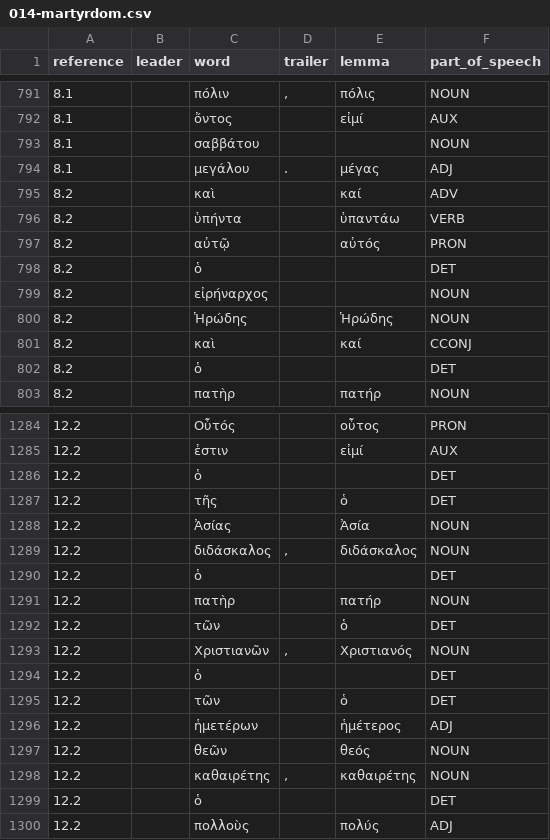
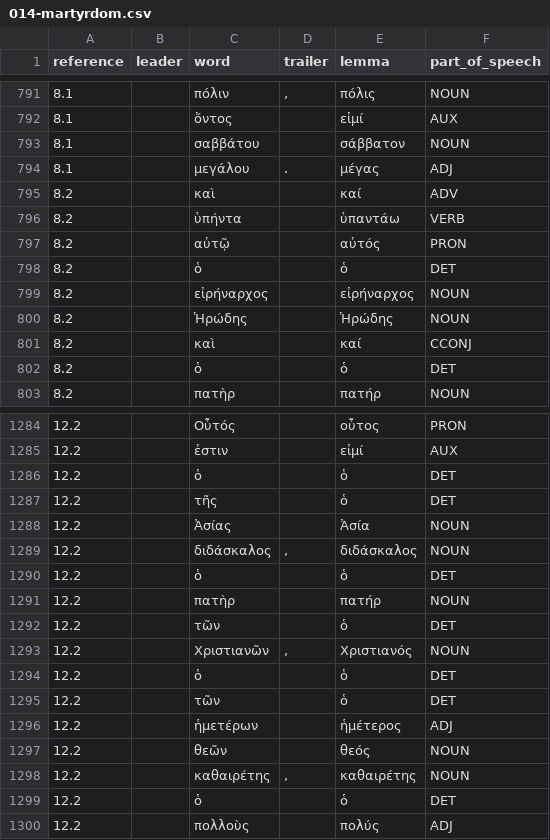
Before and after one commit to jcuenod/tagged-apostolic-fathers, a CSV file: 014-martyrdom.csv, drawn as a sheet; only a part is shown, gaps mark what is left out; the diff covers the shown part only.

```diff
--- a/014-martyrdom.csv
+++ b/014-martyrdom.csv
@@ -792,3 +792,3 @@ reference,leader,word,trailer,lemma,part_of_speech
 8.1,,ὄντος,,εἰμί,AUX
-8.1,,σαββάτου,,,NOUN
+8.1,,σαββάτου,,σάββατον,NOUN
 8.1,,μεγάλου,.,μέγας,ADJ
@@ -797,7 +797,7 @@ reference,leader,word,trailer,lemma,part_of_speech
 8.2,,αὐτῷ,,αὐτός,PRON
-8.2,,ὁ,,,DET
-8.2,,εἰρήναρχος,,,NOUN
+8.2,,ὁ,,ὁ,DET
+8.2,,εἰρήναρχος,,εἰρήναρχος,NOUN
 8.2,,Ἡρώδης,,Ἡρώδης,NOUN
 8.2,,καὶ,,καί,CCONJ
-8.2,,ὁ,,,DET
+8.2,,ὁ,,ὁ,DET
 8.2,,πατὴρ,,πατήρ,NOUN
@@ -1285,3 +1285,3 @@ reference,leader,word,trailer,lemma,part_of_speech
 12.2,,ἐστιν,,εἰμί,AUX
-12.2,,ὁ,,,DET
+12.2,,ὁ,,ὁ,DET
 12.2,,τῆς,,ὁ,DET
@@ -1289,3 +1289,3 @@ reference,leader,word,trailer,lemma,part_of_speech
 12.2,,διδάσκαλος,",",διδάσκαλος,NOUN
-12.2,,ὁ,,,DET
+12.2,,ὁ,,ὁ,DET
 12.2,,πατὴρ,,πατήρ,NOUN
@@ -1293,3 +1293,3 @@ reference,leader,word,trailer,lemma,part_of_speech
 12.2,,Χριστιανῶν,",",Χριστιανός,NOUN
-12.2,,ὁ,,,DET
+12.2,,ὁ,,ὁ,DET
 12.2,,τῶν,,ὁ,DET
@@ -1298,3 +1298,3 @@ reference,leader,word,trailer,lemma,part_of_speech
 12.2,,καθαιρέτης,",",καθαιρέτης,NOUN
-12.2,,ὁ,,,DET
+12.2,,ὁ,,ὁ,DET
 12.2,,πολλοὺς,,πολύς,ADJ
```
Also changed, not shown: 135 edited cells elsewhere in this file, 001-i_clement.csv, 010-polycarp-philippians.csv, 12 other files.
